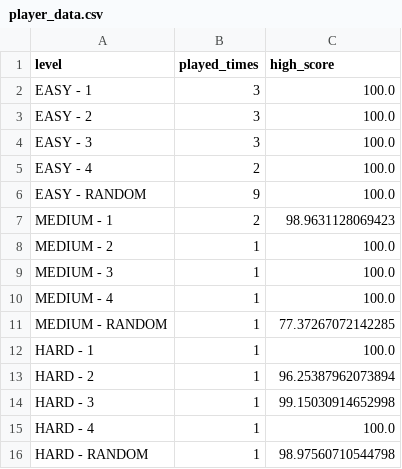
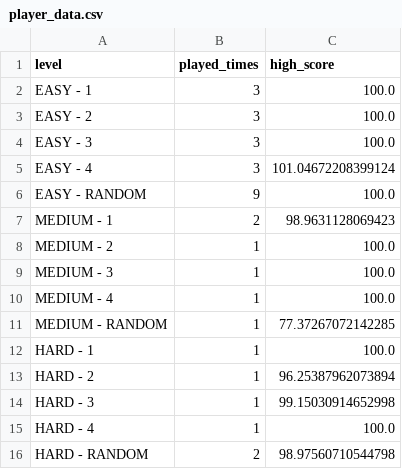
Before and after one commit to BigCarINSA/RUSH-ROUTE, a CSV file: data/player_data.csv, drawn as a sheet.

```diff
--- a/data/player_data.csv
+++ b/data/player_data.csv
@@ -4,3 +4,3 @@ EASY - 2;3;100.0
 EASY - 3;3;100.0
-EASY - 4;2;100.0
+EASY - 4;3;101.04672208399124
 EASY - RANDOM;9;100.0
@@ -15,2 +15,2 @@ HARD - 3;1;99.15030914652998
 HARD - 4;1;100.0
-HARD - RANDOM;1;98.97560710544798
+HARD - RANDOM;2;98.97560710544798
```
Also changed, not shown: 3 other files.
